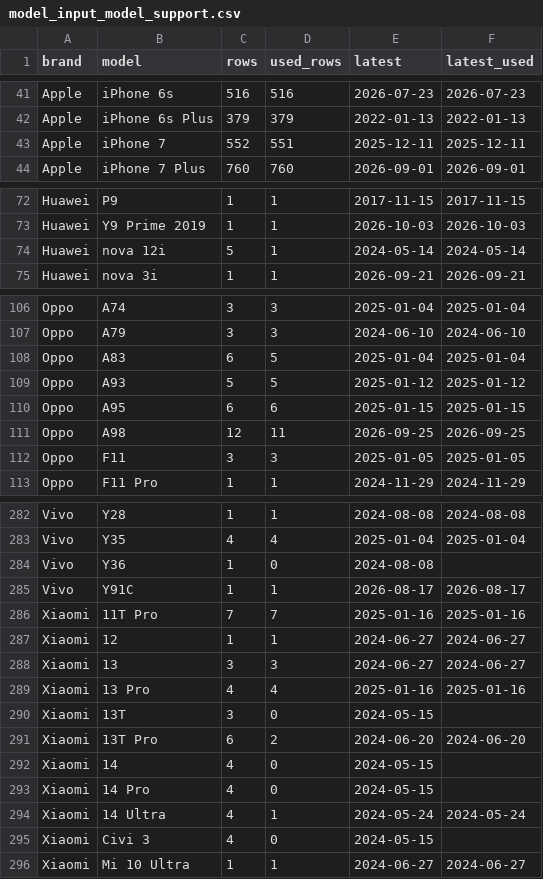
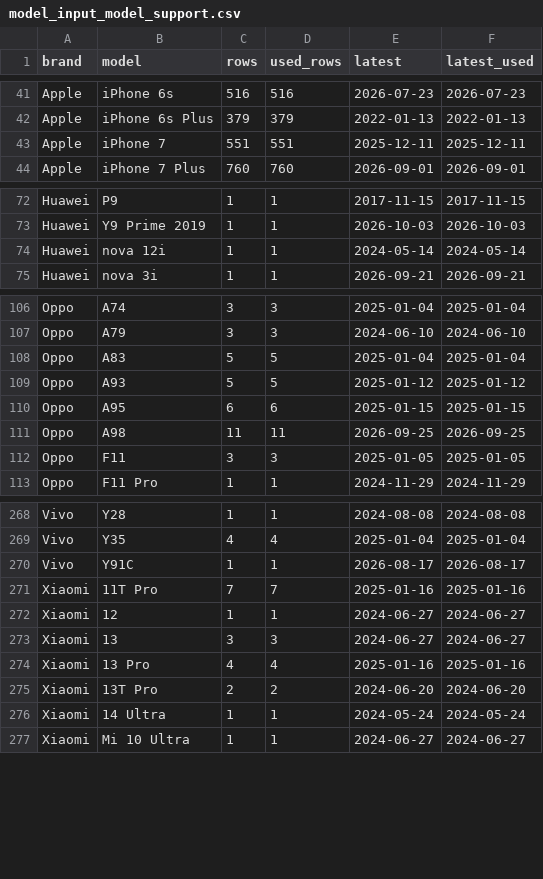
Before and after one commit to Phanuwatphk/Used-Phone-Price-Prediction, a CSV file: docs/assets/eda/tables/model_input_model_support.csv, drawn as a sheet; only a part is shown, gaps mark what is left out; the diff covers the shown part only.

```diff
--- a/docs/assets/eda/tables/model_input_model_support.csv
+++ b/docs/assets/eda/tables/model_input_model_support.csv
@@ -42,3 +42,3 @@ Apple,iPhone 6s,516,516,2026-07-23,2026-07-23
 Apple,iPhone 6s Plus,379,379,2022-01-13,2022-01-13
-Apple,iPhone 7,552,551,2025-12-11,2025-12-11
+Apple,iPhone 7,551,551,2025-12-11,2025-12-11
 Apple,iPhone 7 Plus,760,760,2026-09-01,2026-09-01
@@ -73,3 +73,3 @@ Huawei,P9,1,1,2017-11-15,2017-11-15
 Huawei,Y9 Prime 2019,1,1,2026-10-03,2026-10-03
-Huawei,nova 12i,5,1,2024-05-14,2024-05-14
+Huawei,nova 12i,1,1,2024-05-14,2024-05-14
 Huawei,nova 3i,1,1,2026-09-21,2026-09-21
@@ -107,6 +107,6 @@ Oppo,A74,3,3,2025-01-04,2025-01-04
 Oppo,A79,3,3,2024-06-10,2024-06-10
-Oppo,A83,6,5,2025-01-04,2025-01-04
+Oppo,A83,5,5,2025-01-04,2025-01-04
 Oppo,A93,5,5,2025-01-12,2025-01-12
 Oppo,A95,6,6,2025-01-15,2025-01-15
-Oppo,A98,12,11,2026-09-25,2026-09-25
+Oppo,A98,11,11,2026-09-25,2026-09-25
 Oppo,F11,3,3,2025-01-05,2025-01-05
@@ -283,3 +269,2 @@ Vivo,Y28,1,1,2024-08-08,2024-08-08
 Vivo,Y35,4,4,2025-01-04,2025-01-04
-Vivo,Y36,1,0,2024-08-08,
 Vivo,Y91C,1,1,2026-08-17,2026-08-17
@@ -289,8 +274,4 @@ Xiaomi,13,3,3,2024-06-27,2024-06-27
 Xiaomi,13 Pro,4,4,2025-01-16,2025-01-16
-Xiaomi,13T,3,0,2024-05-15,
-Xiaomi,13T Pro,6,2,2024-06-20,2024-06-20
-Xiaomi,14,4,0,2024-05-15,
-Xiaomi,14 Pro,4,0,2024-05-15,
-Xiaomi,14 Ultra,4,1,2024-05-24,2024-05-24
-Xiaomi,Civi 3,4,0,2024-05-15,
+Xiaomi,13T Pro,2,2,2024-06-20,2024-06-20
+Xiaomi,14 Ultra,1,1,2024-05-24,2024-05-24
 Xiaomi,Mi 10 Ultra,1,1,2024-06-27,2024-06-27
```
Also changed, not shown: 14 removed rows and 17 edited cells elsewhere in this file, docs/assets/eda/tables/model_input_optional_coverage.csv, docs/assets/eda/tables/model_input_year_source.csv, 36 other files.
